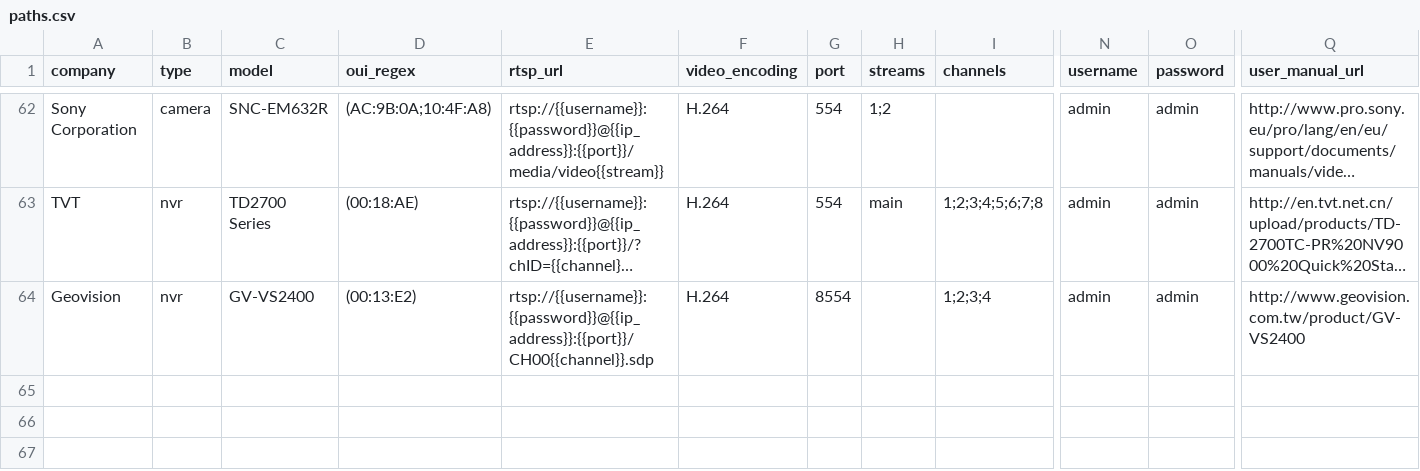
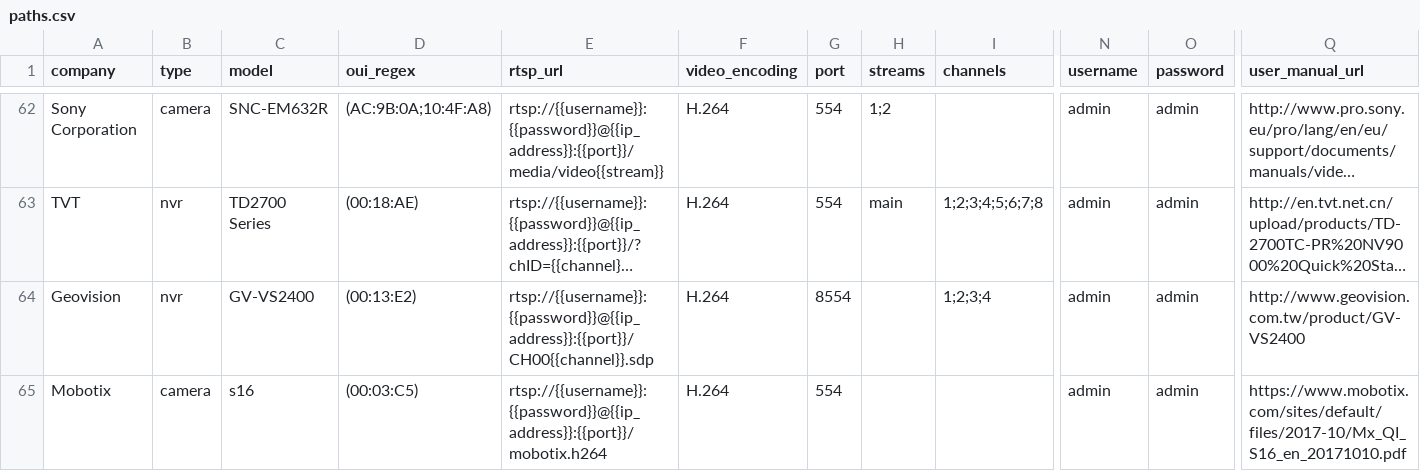
Before and after one commit to CamioCam/rtsp, a CSV file: cameras/paths.csv, drawn as a sheet; only a part is shown, gaps mark what is left out; long unchanged cells end in …; rows hold the shown columns only; the diff names each change by its address in the sheet, - before the commit and + after, or states it on an @@ line.

Commit message:
Fixes #189: Added support for Mobotix s16 camera

```diff
--- a/cameras/paths.csv
+++ b/cameras/paths.csv
+row 65: Mobotix | camera | s16 | (00:03:C5) | rtsp://{{username}}:{{password}}@{{ip_address}}:{{port}}/mobotix.h264 | H.264 | 554 |  |  | admin | admin | https://www.mobotix.com/sites/default/files/2017-10/Mx_QI_S16_en_20171010.pdf
```
